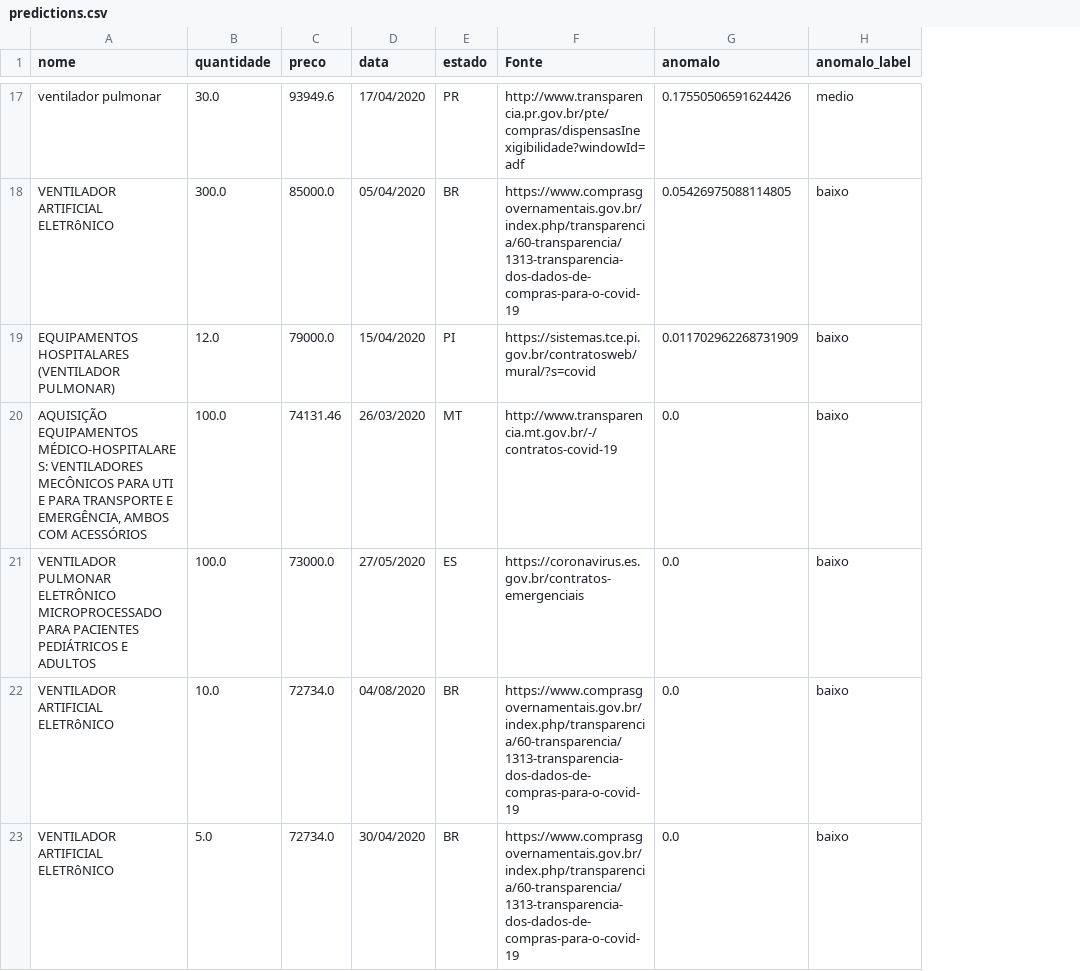
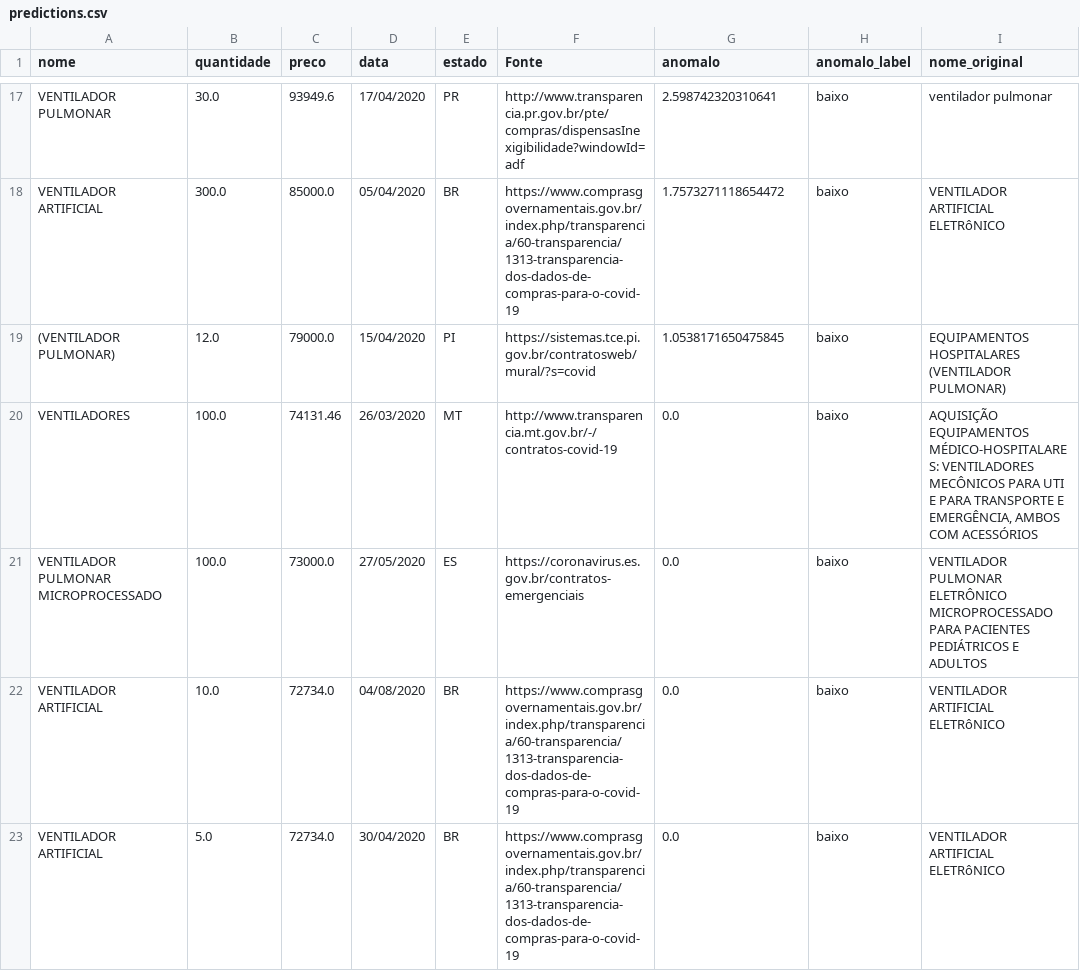
Before and after one commit to Covid404/IARA, a CSV file: predictions/predictions.csv, drawn as a sheet; only a part is shown, gaps mark what is left out; the diff covers the shown part only; the diff names each change by its address in the sheet, - before the commit and + after, or states it on an @@ line.

```diff
--- a/predictions/predictions.csv
+++ b/predictions/predictions.csv
+column I (nome_original), rows 17-23: ventilador pulmonar | VENTILADOR ARTIFICIAL ELETRôNICO | EQUIPAMENTOS HOSPITALARES (VENTILADOR PULMONAR) | AQUISIÇÃO EQUIPAMENTOS MÉDICO-HOSPITALARES: VENTILADORES MECÔNICOS PARA UTI E PARA TRANSPORTE E EMERGÊNCIA, AMBOS COM ACESSÓRIOS | VENTILADOR PULMONAR ELETRÔNICO MICROPROCESSADO PARA PACIENTES PEDIÁTRICOS E ADULTOS | VENTILADOR ARTIFICIAL ELETRôNICO | VENTILADOR ARTIFICIAL ELETRôNICO
-A17 (nome): ventilador pulmonar
+A17 (nome): VENTILADOR PULMONAR
-G17 (anomalo): 0.17550506591624426
+G17 (anomalo): 2.598742320310641
-H17 (anomalo_label): medio
+H17 (anomalo_label): baixo
-A18 (nome): VENTILADOR ARTIFICIAL ELETRôNICO
+A18 (nome): VENTILADOR ARTIFICIAL
-G18 (anomalo): 0.05426975088114805
+G18 (anomalo): 1.7573271118654472
-A19 (nome): EQUIPAMENTOS HOSPITALARES (VENTILADOR PULMONAR)
+A19 (nome): (VENTILADOR PULMONAR)
-G19 (anomalo): 0.011702962268731909
+G19 (anomalo): 1.0538171650475845
-A20 (nome): AQUISIÇÃO EQUIPAMENTOS MÉDICO-HOSPITALARES: VENTILADORES MECÔNICOS PARA UTI E PARA TRANSPORTE E EMERGÊNCIA, AMBOS COM ACESSÓRIOS
+A20 (nome): VENTILADORES
-A21 (nome): VENTILADOR PULMONAR ELETRÔNICO MICROPROCESSADO PARA PACIENTES PEDIÁTRICOS E ADULTOS
+A21 (nome): VENTILADOR PULMONAR MICROPROCESSADO
-A22:A23 (nome): VENTILADOR ARTIFICIAL ELETRôNICO
+A22:A23 (nome): VENTILADOR ARTIFICIAL
```
Also changed, not shown: 2 removed rows and 76 edited cells elsewhere in this file, predictions/predictions_namepattern.csv, 3 other files.
